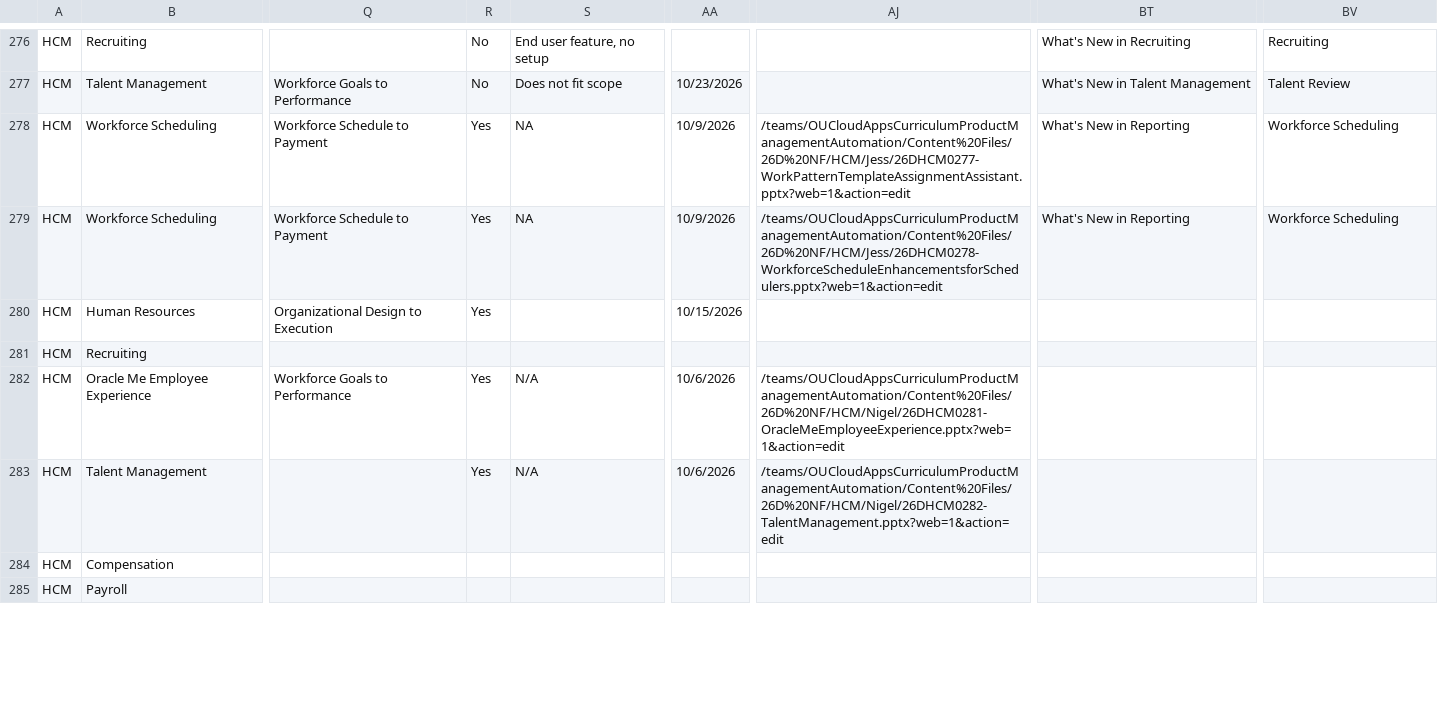
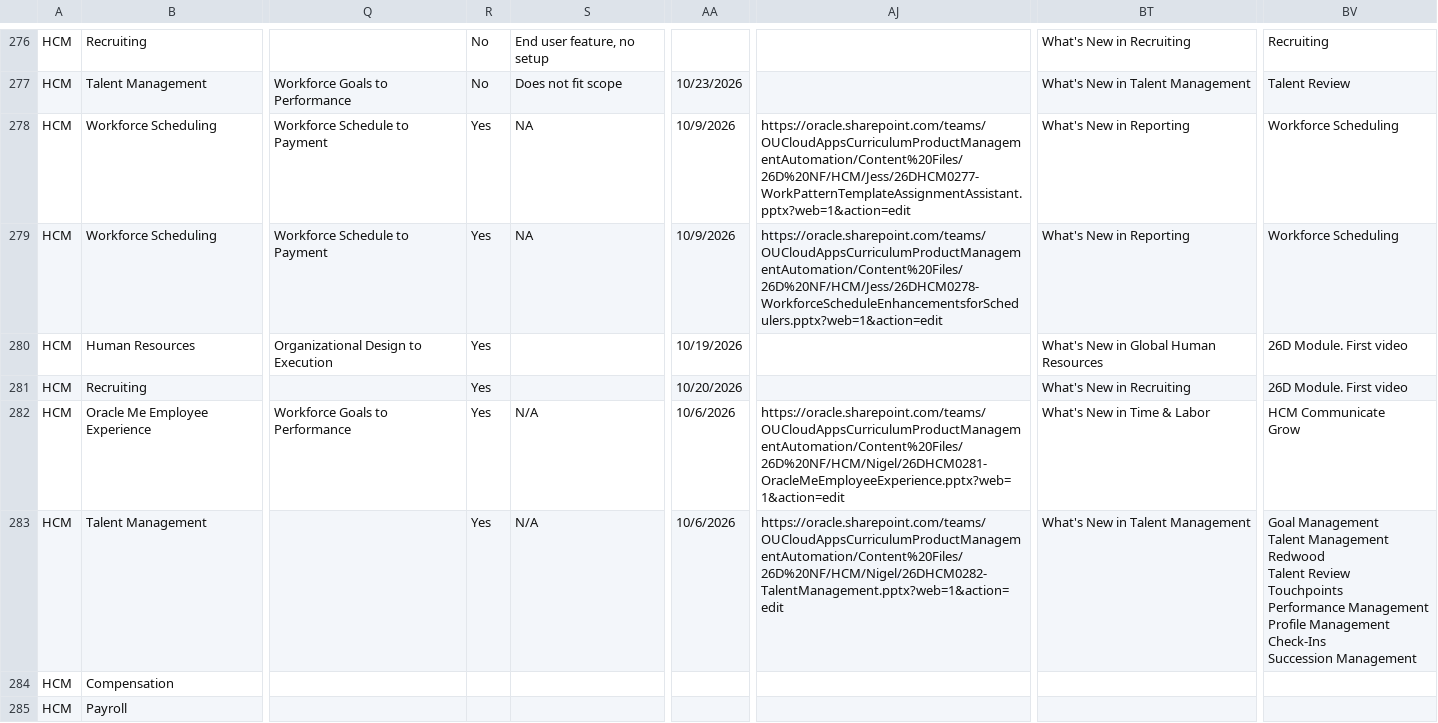
Before and after one commit to pavithraguruprasadb-maker/26C-New-Features-Dashboard, a CSV file: HCM 26D New Features.csv, drawn as a sheet; only a part is shown, gaps mark what is left out; ↵ is a line break in a cell; the diff covers the shown part only; the diff names each change by its address in the sheet, - before the commit and + after, or states it on an @@ line.

```diff
--- a/HCM 26D New Features.csv
+++ b/HCM 26D New Features.csv
-AJ278: /teams/OUCloudAppsCurriculumProductManagementAutomation/Content%20Files/26D%20NF/HCM/Jess/26DHCM0277-WorkPatternTemplateAssignmentAssistant.pptx?web=1&action=edit
+AJ278: https://oracle.sharepoint.com/teams/OUCloudAppsCurriculumProductManagementAutomation/Content%20Files/26D%20NF/HCM/Jess/26DHCM0277-WorkPatternTemplateAssignmentAssistant.pptx?web=1&action=edit
-AJ279: /teams/OUCloudAppsCurriculumProductManagementAutomation/Content%20Files/26D%20NF/HCM/Jess/26DHCM0278-WorkforceScheduleEnhancementsforSchedulers.pptx?web=1&action=edit
+AJ279: https://oracle.sharepoint.com/teams/OUCloudAppsCurriculumProductManagementAutomation/Content%20Files/26D%20NF/HCM/Jess/26DHCM0278-WorkforceScheduleEnhancementsforSchedulers.pptx?web=1&action=edit
-AA280: 10/15/2026
+AA280: 10/19/2026
-BT280: (empty)
+BT280: What's New in Global Human Resources
-BV280:BV281: (empty)
+BV280:BV281: 26D Module. First video
-R281: (empty)
+R281: Yes
-AA281: (empty)
+AA281: 10/20/2026
-BT281: (empty)
+BT281: What's New in Recruiting
-AJ282: /teams/OUCloudAppsCurriculumProductManagementAutomation/Content%20Files/26D%20NF/HCM/Nigel/26DHCM0281-OracleMeEmployeeExperience.pptx?web=1&action=edit
+AJ282: https://oracle.sharepoint.com/teams/OUCloudAppsCurriculumProductManagementAutomation/Content%20Files/26D%20NF/HCM/Nigel/26DHCM0281-OracleMeEmployeeExperience.pptx?web=1&action=edit
-BT282: (empty)
+BT282: What's New in Time & Labor
-BV282: (empty)
+BV282: HCM Communicate ↵ Grow
-AJ283: /teams/OUCloudAppsCurriculumProductManagementAutomation/Content%20Files/26D%20NF/HCM/Nigel/26DHCM0282-TalentManagement.pptx?web=1&action=edit
+AJ283: https://oracle.sharepoint.com/teams/OUCloudAppsCurriculumProductManagementAutomation/Content%20Files/26D%20NF/HCM/Nigel/26DHCM0282-TalentManagement.pptx?web=1&action=edit
-BT283: (empty)
+BT283: What's New in Talent Management
-BV283: (empty)
+BV283: Goal Management ↵ Talent Management Redwood ↵ Talent Review ↵ Touchpoints ↵ Performance Management ↵ Profile Management ↵ Check-Ins ↵ Succession Management
```
Also changed, not shown: 131 edited cells elsewhere in this file, CX 26D New Features.csv, ERP 26D New Features.csv, 2 other files.
